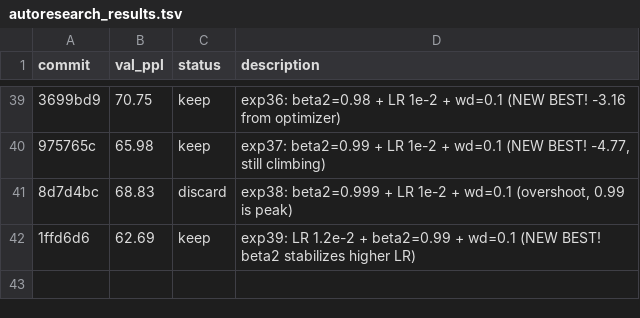
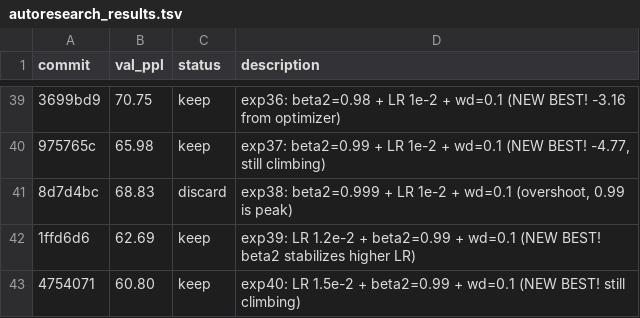
Before and after one commit to CalebisGross/felix-lm, a TSV file: autoresearch_results.tsv, drawn as a sheet; only a part is shown, gaps mark what is left out; the diff names each change by its address in the sheet, - before the commit and + after, or states it on an @@ line.

```diff
--- a/autoresearch_results.tsv
+++ b/autoresearch_results.tsv
+row 43: 4754071 | 60.80 | keep | exp40: LR 1.5e-2 + beta2=0.99 + wd=0.1 (NEW BEST! still climbing)
```
